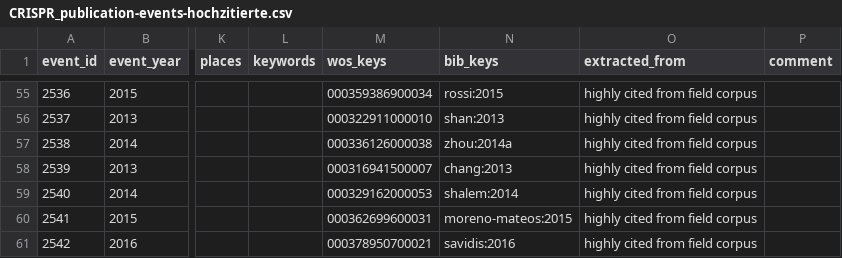
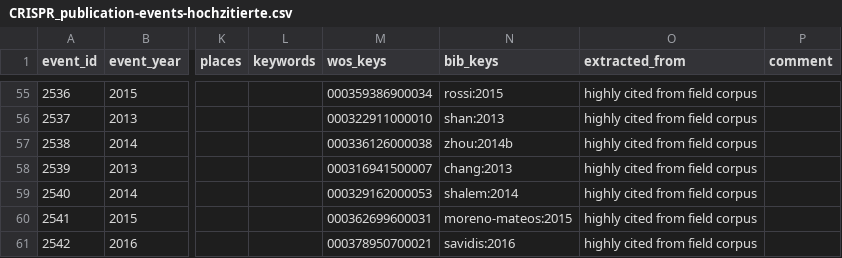
Before and after one commit to webis-de/PUS-23, a CSV file: data/CRISPR_publication-events-hochzitierte.csv, drawn as a sheet; only a part is shown, gaps mark what is left out; the diff names each change by its address in the sheet, - before the commit and + after, or states it on an @@ line.

```diff
--- a/data/CRISPR_publication-events-hochzitierte.csv
+++ b/data/CRISPR_publication-events-hochzitierte.csv
-N57 (bib_keys): zhou:2014a
+N57 (bib_keys): zhou:2014b
```
Also changed, not shown: 2 other files.
